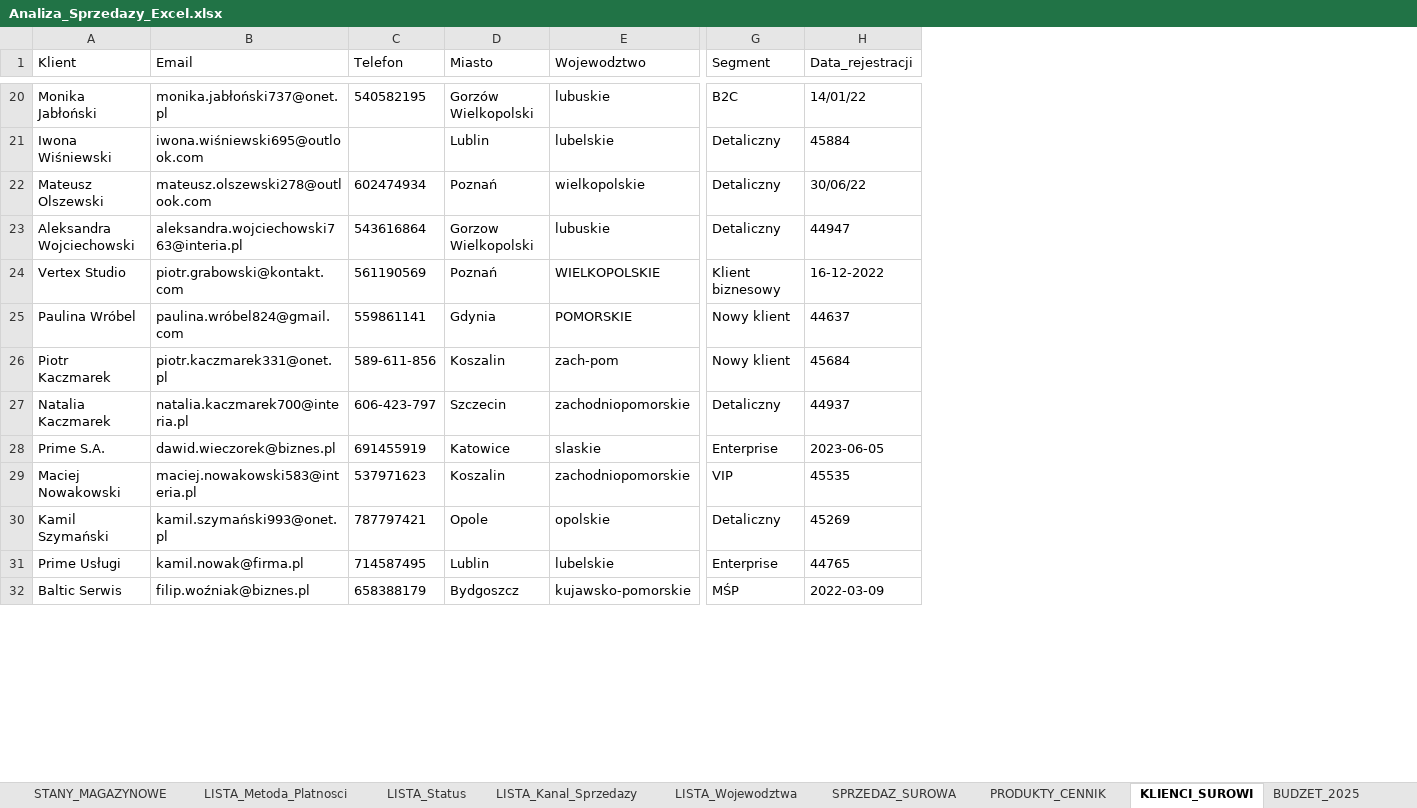
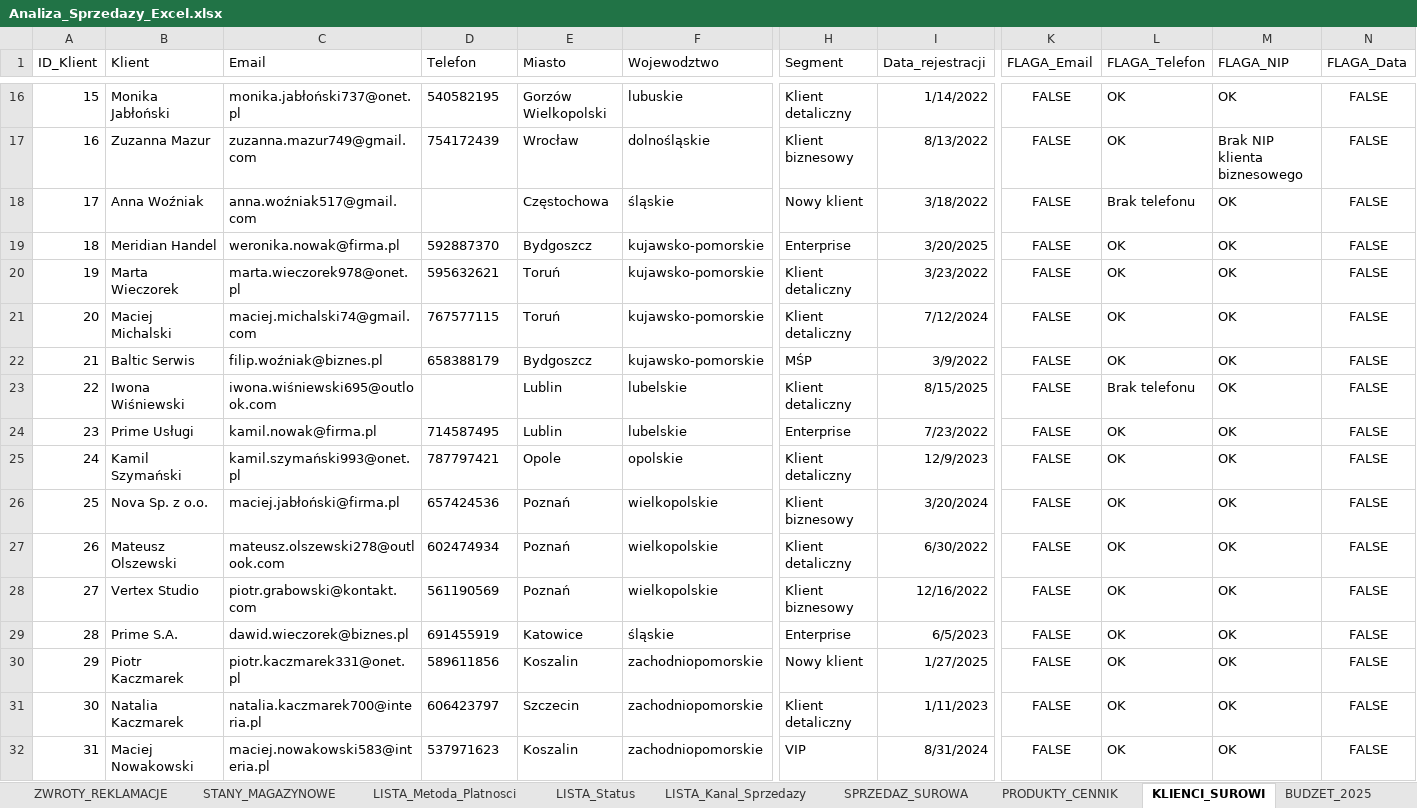
Before and after one commit to okowalczyk2727/Excel-Analysis-Dashboard, an Excel workbook: project/Analiza_Sprzedazy_Excel.xlsx, sheet KLIENCI_SUROWI, drawn as a sheet; only a part is shown, gaps mark what is left out; values as stored, in another font and other column widths than the file's, no borders; table styles not drawn; removed rows and columns are numbered as before the commit, all else as after; rows hold the shown columns only; the diff covers the shown part only; the diff names each change by its address in the sheet, - before the commit and + after, or states it on an @@ line.

Commit message:
Czyszczenie danych
Kontynuacja czyszczenia danych w PQ

```diff
--- a/project/Analiza_Sprzedazy_Excel.xlsx (sheet KLIENCI_SUROWI)
+++ b/project/Analiza_Sprzedazy_Excel.xlsx (sheet KLIENCI_SUROWI)
+column A (ID_Klient), row 16: 15; row 23: 22; rows 27-28: 26 | 27; rows 30-32: 29 | 30 | 31
+column K (FLAGA_Email), row 16: FALSE; row 23: FALSE; rows 27-28: FALSE | FALSE; rows 30-32: all FALSE
+column L (FLAGA_Telefon), row 16: OK; row 23: Brak telefonu; rows 27-28: OK | OK; rows 30-32: all OK
+column M (FLAGA_NIP), row 16: OK; row 23: OK; rows 27-28: OK | OK; rows 30-32: all OK
+column N (FLAGA_Data), row 16: FALSE; row 23: FALSE; rows 27-28: FALSE | FALSE; rows 30-32: all FALSE
-H16 (Segment): B2C
+H16 (Segment): Klient detaliczny
-I16 (Data_rejestracji): 14/01/22
+I16 (Data_rejestracji): 1/14/2022
+row 17: 16 | Zuzanna Mazur | zuzanna.mazur749@gmail.com | 754172439 | Wrocław | dolnośląskie | Klient biznesowy | 8/13/2022 | FALSE | OK | Brak NIP klienta biznesowego | FALSE
+row 18: 17 | Anna Woźniak | anna.woźniak517@gmail.com |  | Częstochowa | śląskie | Nowy klient | 3/18/2022 | FALSE | Brak telefonu | OK | FALSE
+row 19: 18 | Meridian Handel | weronika.nowak@firma.pl | 592887370 | Bydgoszcz | kujawsko-pomorskie | Enterprise | 3/20/2025 | FALSE | OK | OK | FALSE
+row 20: 19 | Marta Wieczorek | marta.wieczorek978@onet.pl | 595632621 | Toruń | kujawsko-pomorskie | Klient detaliczny | 3/23/2022 | FALSE | OK | OK | FALSE
+row 21: 20 | Maciej Michalski | maciej.michalski74@gmail.com | 767577115 | Toruń | kujawsko-pomorskie | Klient detaliczny | 7/12/2024 | FALSE | OK | OK | FALSE
+row 22: 21 | Baltic Serwis | filip.woźniak@biznes.pl | 658388179 | Bydgoszcz | kujawsko-pomorskie | MŚP | 3/9/2022 | FALSE | OK | OK | FALSE
-H23 (Segment): Detaliczny
+H23 (Segment): Klient detaliczny
-I23 (Data_rejestracji): 45884
+I23 (Data_rejestracji): 8/15/2025
+row 24: 23 | Prime Usługi | kamil.nowak@firma.pl | 714587495 | Lublin | lubelskie | Enterprise | 7/23/2022 | FALSE | OK | OK | FALSE
+row 25: 24 | Kamil Szymański | kamil.szymański993@onet.pl | 787797421 | Opole | opolskie | Klient detaliczny | 12/9/2023 | FALSE | OK | OK | FALSE
+row 26: 25 | Nova Sp. z o.o. | maciej.jabłoński@firma.pl | 657424536 | Poznań | wielkopolskie | Klient biznesowy | 3/20/2024 | FALSE | OK | OK | FALSE
-H27 (Segment): Detaliczny
+H27 (Segment): Klient detaliczny
-I27 (Data_rejestracji): 30/06/22
+I27 (Data_rejestracji): 6/30/2022
-row 23: Aleksandra Wojciechowski | aleksandra.wojciechowski763@interia.pl | 543616864 | Gorzow Wielkopolski | lubuskie | Detaliczny | 44947
-F28 (Wojewodztwo): WIELKOPOLSKIE
+F28 (Wojewodztwo): wielkopolskie
-I28 (Data_rejestracji): 16-12-2022
+I28 (Data_rejestracji): 12/16/2022
-row 25: Paulina Wróbel | paulina.wróbel824@gmail.com | 559861141 | Gdynia | POMORSKIE | Nowy klient | 44637
+row 29: 28 | Prime S.A. | dawid.wieczorek@biznes.pl | 691455919 | Katowice | śląskie | Enterprise | 6/5/2023 | FALSE | OK | OK | FALSE
-D30 (Telefon): 589-611-856
+D30 (Telefon): 589611856
-F30 (Wojewodztwo): zach-pom
+F30 (Wojewodztwo): zachodniopomorskie
-I30 (Data_rejestracji): 45684
+I30 (Data_rejestracji): 1/27/2025
-D31 (Telefon): 606-423-797
+D31 (Telefon): 606423797
-H31 (Segment): Detaliczny
+H31 (Segment): Klient detaliczny
-I31 (Data_rejestracji): 44937
+I31 (Data_rejestracji): 1/11/2023
-row 28: Prime S.A. | dawid.wieczorek@biznes.pl | 691455919 | Katowice | slaskie | Enterprise | 2023-06-05
-I32 (Data_rejestracji): 45535
+I32 (Data_rejestracji): 8/31/2024
-row 30: Kamil Szymański | kamil.szymański993@onet.pl | 787797421 | Opole | opolskie | Detaliczny | 45269
-row 31: Prime Usługi | kamil.nowak@firma.pl | 714587495 | Lublin | lubelskie | Enterprise | 44765
-row 32: Baltic Serwis | filip.woźniak@biznes.pl | 658388179 | Bydgoszcz | kujawsko-pomorskie | MŚP | 2022-03-09
```
Also changed, not shown: 7 added rows, 15 removed rows and 865 edited cells elsewhere in this sheet, sheet ZWROTY_REKLAMACJE, sheet Brudnopis, other sheet tabs.
